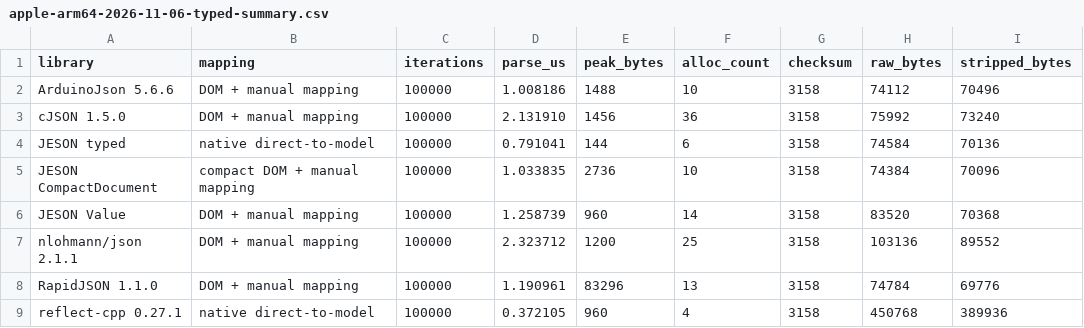
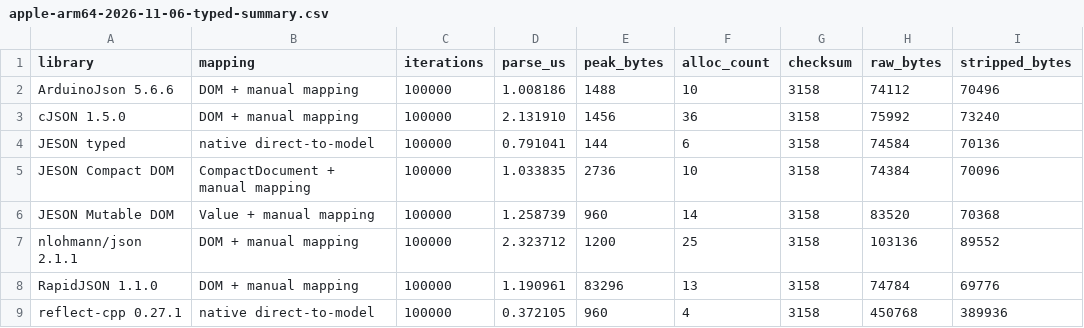
Before and after one commit to mijelsma/nativejson-benchmark, a CSV file: docs/results/apple-arm64-2026-11-06-typed-summary.csv, drawn as a sheet.

Commit message:
Clarify JESON benchmark API modes

```diff
--- a/docs/results/apple-arm64-2026-11-06-typed-summary.csv
+++ b/docs/results/apple-arm64-2026-11-06-typed-summary.csv
@@ -4,4 +4,4 @@ cJSON 1.5.0,DOM + manual mapping,100000,2.131910,1456,36,3158,75992,73240
 JESON typed,native direct-to-model,100000,0.791041,144,6,3158,74584,70136
-JESON CompactDocument,compact DOM + manual mapping,100000,1.033835,2736,10,3158,74384,70096
-JESON Value,DOM + manual mapping,100000,1.258739,960,14,3158,83520,70368
+JESON Compact DOM,CompactDocument + manual mapping,100000,1.033835,2736,10,3158,74384,70096
+JESON Mutable DOM,Value + manual mapping,100000,1.258739,960,14,3158,83520,70368
 nlohmann/json 2.1.1,DOM + manual mapping,100000,2.323712,1200,25,3158,103136,89552
```
Also changed, not shown: docs/results/apple-arm64-2026-11-06-summary.csv, 15 other files.
